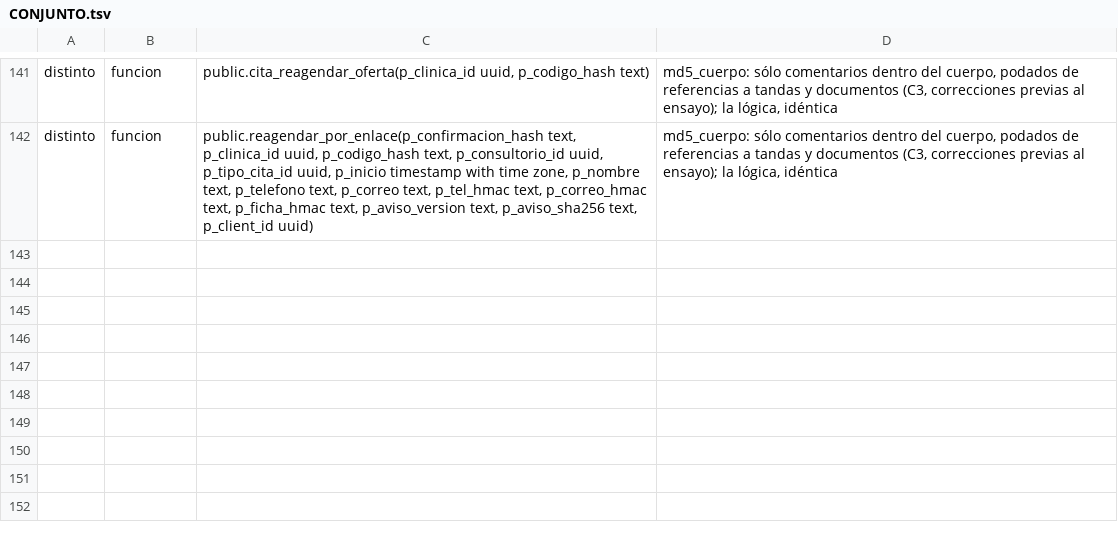
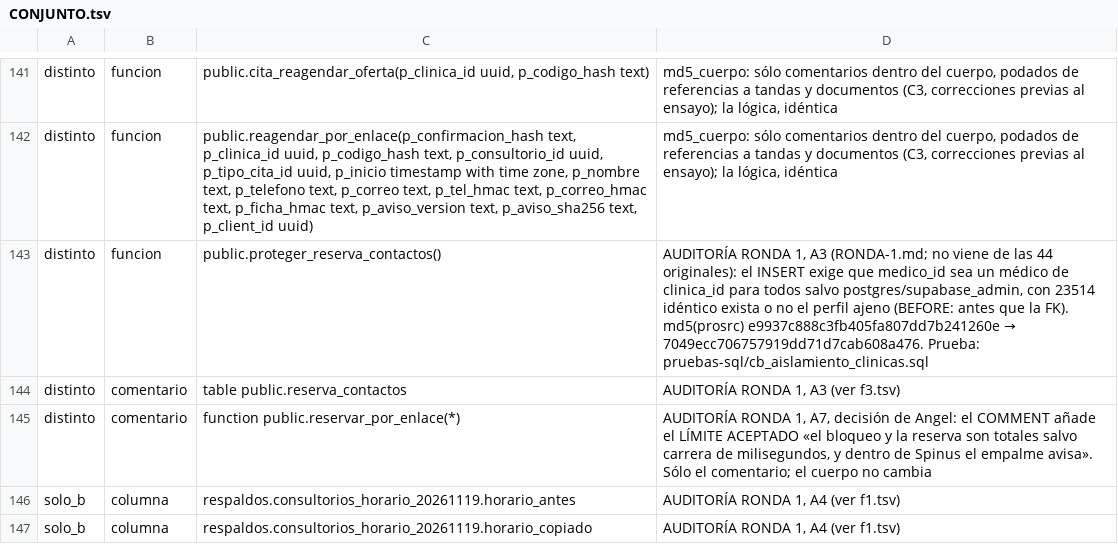
Before and after one commit to Ancona31/app_ortointegra, a TSV file: supabase/fusion/diferencias/CONJUNTO.tsv, drawn as a sheet; only a part is shown, gaps mark what is left out; the diff covers the shown part only; the diff names each change by its address in the sheet, - before the commit and + after, or states it on an @@ line.

```diff
--- a/supabase/fusion/diferencias/CONJUNTO.tsv
+++ b/supabase/fusion/diferencias/CONJUNTO.tsv
+row 143: distinto | funcion | public.proteger_reserva_contactos() | AUDITORÍA RONDA 1, A3 (RONDA-1.md; no viene de las 44 originales): el INSERT exige que medico_id sea un médico de clinica_id para todos salvo postgres/supabase_admin, con 23514 idéntico exista o no el perfil ajeno (BEFORE: antes que la FK). md5(prosrc) e9937c888c3fb405fa807dd7b241260e → 7049ecc706757919dd71d7cab608a476. Prueba: pruebas-sql/cb_aislamiento_clinicas.sql
+row 144: distinto | comentario | table public.reserva_contactos | AUDITORÍA RONDA 1, A3 (ver f3.tsv)
+row 145: distinto | comentario | function public.reservar_por_enlace(*) | AUDITORÍA RONDA 1, A7, decisión de Angel: el COMMENT añade el LÍMITE ACEPTADO «el bloqueo y la reserva son totales salvo carrera de milisegundos, y dentro de Spinus el empalme avisa». Sólo el comentario; el cuerpo no cambia
+row 146: solo_b | columna | respaldos.consultorios_horario_20261119.horario_antes | AUDITORÍA RONDA 1, A4 (ver f1.tsv)
+row 147: solo_b | columna | respaldos.consultorios_horario_20261119.horario_copiado | AUDITORÍA RONDA 1, A4 (ver f1.tsv)
```
Also changed, not shown: 5 added rows and 3 edited cells elsewhere in this file, supabase/fusion/diferencias/F5.tsv, supabase/fusion/diferencias/f2.tsv, 4 other files.
